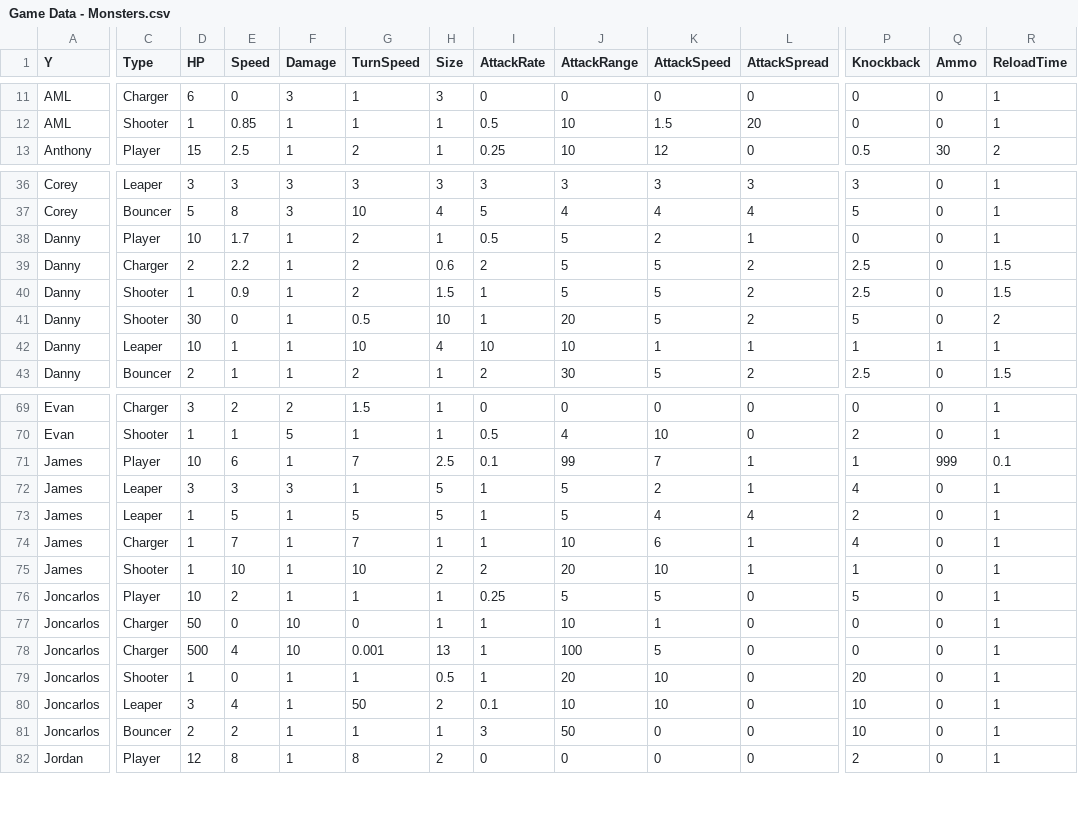
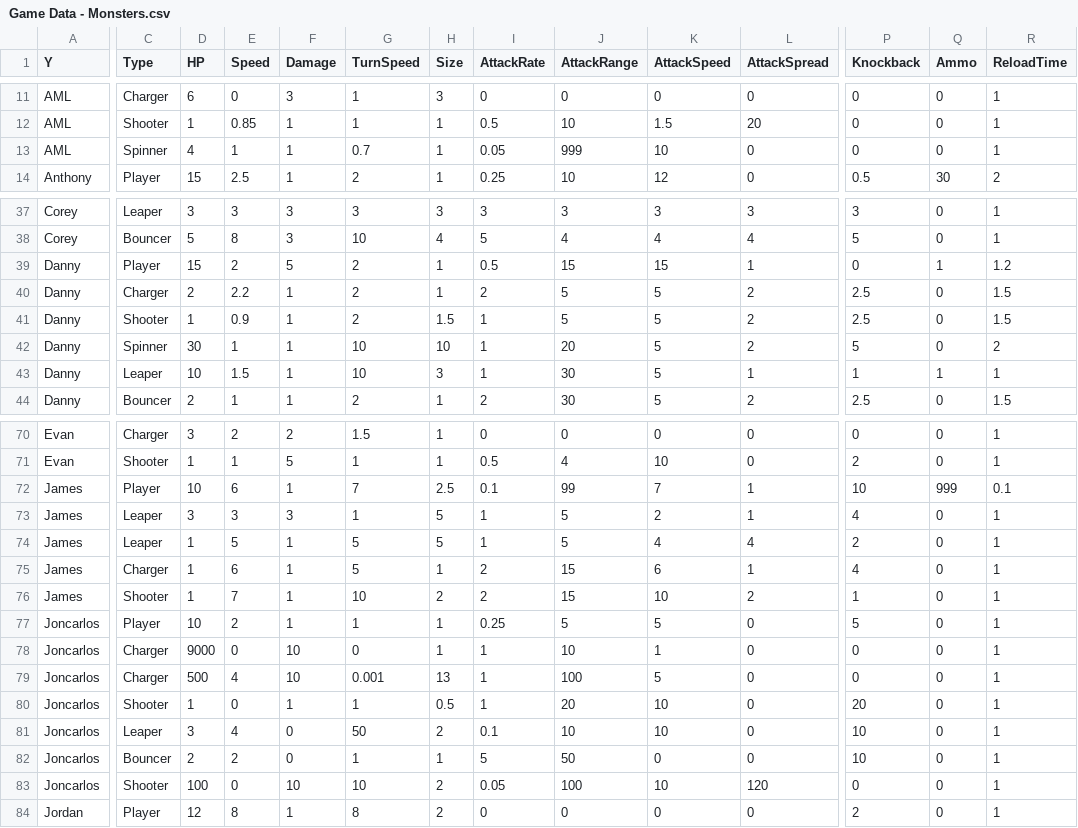
Before and after one commit to OtspIII/LIU-Level-Dev-24, a CSV file: Assets/Resources/Game Data - Monsters.csv, drawn as a sheet; only a part is shown, gaps mark what is left out; addresses are those after the commit; rows hold the shown columns only; the diff names each change by its address in the sheet, - before the commit and + after, or states it on an @@ line.

```diff
--- a/Assets/Resources/Game Data - Monsters.csv
+++ b/Assets/Resources/Game Data - Monsters.csv
+row 13: AML | Spinner | 4 | 1 | 1 | 0.7 | 1 | 0.05 | 999 | 10 | 0 | 0 | 0 | 1
-D39 (HP): 10
+D39 (HP): 15
-E39 (Speed): 1.7
+E39 (Speed): 2
-F39 (Damage): 1
+F39 (Damage): 5
-J39 (AttackRange): 5
+J39 (AttackRange): 15
-K39 (AttackSpeed): 2
+K39 (AttackSpeed): 15
-Q39 (Ammo): 0
+Q39 (Ammo): 1
-R39 (ReloadTime): 1
+R39 (ReloadTime): 1.2
-H40 (Size): 0.6
+H40 (Size): 1
-C42 (Type): Shooter
+C42 (Type): Spinner
-E42 (Speed): 0
+E42 (Speed): 1
-G42 (TurnSpeed): 0.5
+G42 (TurnSpeed): 10
-E43 (Speed): 1
+E43 (Speed): 1.5
-H43 (Size): 4
+H43 (Size): 3
-I43 (AttackRate): 10
+I43 (AttackRate): 1
-J43 (AttackRange): 10
+J43 (AttackRange): 30
-K43 (AttackSpeed): 1
+K43 (AttackSpeed): 5
-P72 (Knockback): 1
+P72 (Knockback): 10
-E75 (Speed): 7
+E75 (Speed): 6
-G75 (TurnSpeed): 7
+G75 (TurnSpeed): 5
-I75 (AttackRate): 1
+I75 (AttackRate): 2
-J75 (AttackRange): 10
+J75 (AttackRange): 15
-E76 (Speed): 10
+E76 (Speed): 7
-J76 (AttackRange): 20
+J76 (AttackRange): 15
-L76 (AttackSpread): 1
+L76 (AttackSpread): 2
-D78 (HP): 50
+D78 (HP): 9000
-F81:F82 (Damage): 1
+F81:F82 (Damage): 0
-I82 (AttackRate): 3
+I82 (AttackRate): 5
+row 83: Joncarlos | Shooter | 100 | 0 | 10 | 10 | 2 | 0.05 | 100 | 10 | 120 | 0 | 0 | 1
```
Also changed, not shown: 4 other files.
